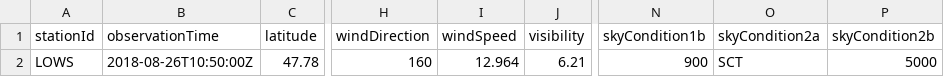
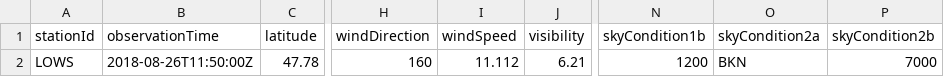
Before and after one commit to mmittlb/pywde1, a CSV file: metar1.csv, drawn as a sheet; only a part is shown, gaps mark what is left out; the diff names each change by its address in the sheet, - before the commit and + after, or states it on an @@ line.

Commit message:
Add metar1.csv

```diff
--- a/metar1.csv
+++ b/metar1.csv
-B2 (observationTime): 2018-08-26T10:50:00Z
+B2 (observationTime): 2018-08-26T11:50:00Z
-I2 (windSpeed): 12.964
+I2 (windSpeed): 11.112
-N2 (skyCondition1b): 900
+N2 (skyCondition1b): 1200
-O2 (skyCondition2a): SCT
+O2 (skyCondition2a): BKN
-P2 (skyCondition2b): 5000
+P2 (skyCondition2b): 7000
```
